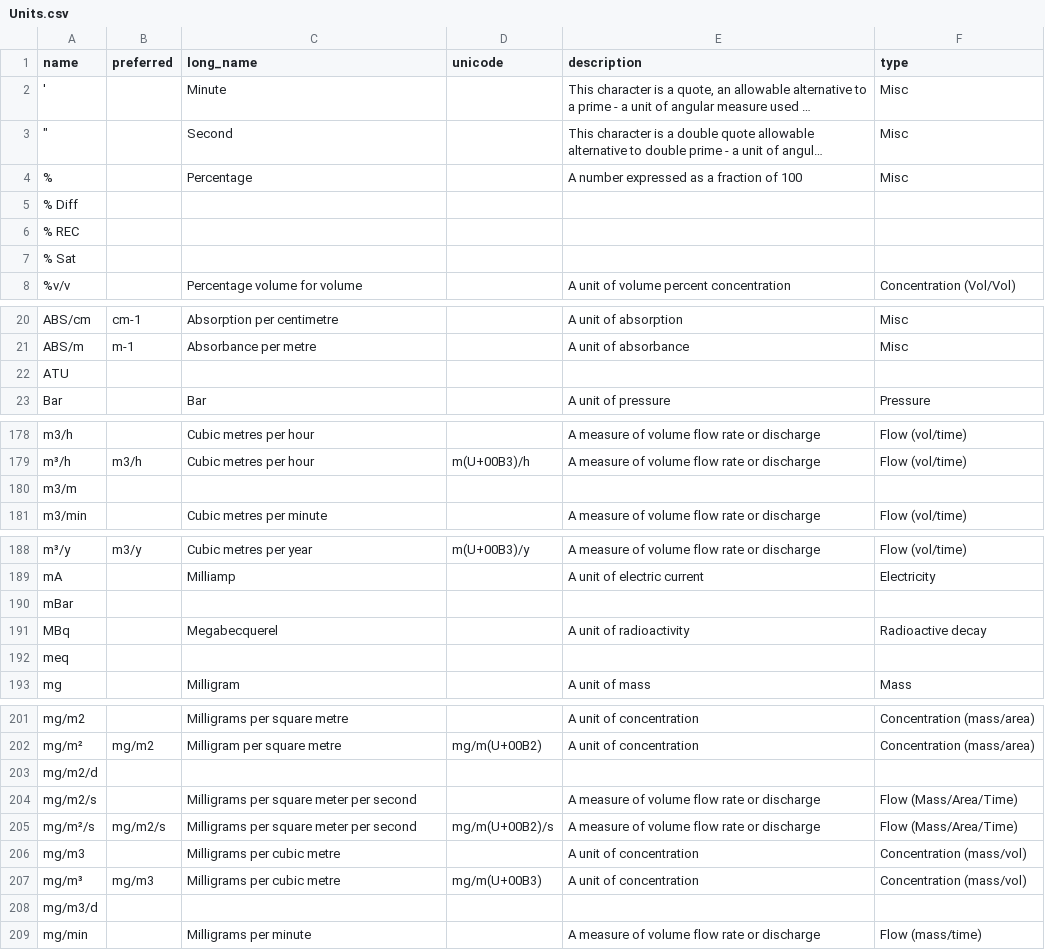
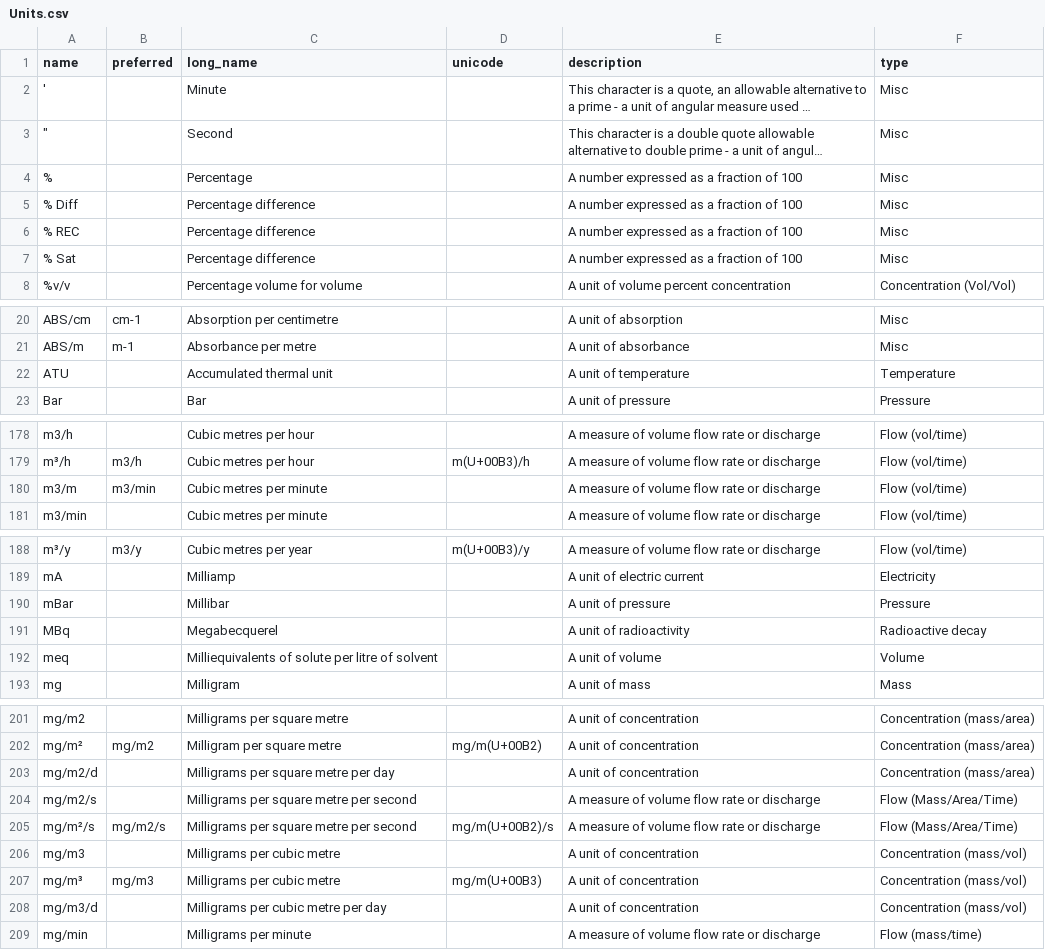
Before and after one commit to DEFRA/data-returns-data-exchange, a CSV file: src/main/resources/db/data/Units.csv, drawn as a sheet; only a part is shown, gaps mark what is left out; long unchanged cells end in …; the diff covers the shown part only.

Commit message:
Changes to list. Some revision still outstanding.

```diff
--- a/src/main/resources/db/data/Units.csv
+++ b/src/main/resources/db/data/Units.csv
@@ -4,5 +4,5 @@ name,preferred,long_name,unicode,description,type
 %,,Percentage,,A number expressed as a fraction of 100,Misc
-% Diff,,,,,
-% REC,,,,,
-% Sat,,,,,
+% Diff,,Percentage difference  ,,A number expressed as a fraction of 100,Misc
+% REC,,Percentage difference  ,,A number expressed as a fraction of 100,Misc
+% Sat,,Percentage difference  ,,A number expressed as a fraction of 100,Misc
 %v/v,,Percentage volume for volume,,A unit of volume percent concentration,Concentration (Vol/Vol)
@@ -21,3 +21,3 @@ ABS/cm,cm-1,Absorption per centimetre,,A unit of absorption,Misc
 ABS/m,m-1,Absorbance per metre,,A unit of absorbance,Misc
-ATU,,,,,
+ATU,,Accumulated thermal unit,,A unit of temperature,Temperature
 Bar,,Bar,,A unit of pressure,Pressure
@@ -179,2 +179,2 @@ m3/h,,Cubic metres per hour,,A measure of volume flow rate or discharge,Flow (vo
 m³/h,m3/h,Cubic metres per hour,m(U+00B3)/h,A measure of volume flow rate or discharge,Flow (vol/time)
-m3/m,,,,,
+m3/m,m3/min,Cubic metres per minute,,A measure of volume flow rate or discharge,Flow (vol/time)
@@ -189,5 +189,5 @@ m³/y,m3/y,Cubic metres per year,m(U+00B3)/y,A measure of volume flow rate or di
 mA,,Milliamp,,A unit of electric current,Electricity
-mBar,,,,,
+mBar,,Millibar,,A unit of pressure,Pressure
 MBq,,Megabecquerel,,A unit of radioactivity,Radioactive decay
-meq,,,,,
+meq,,Milliequivalents of solute per litre of solvent,,A unit of volume,Volume
 mg,,Milligram,,A unit of mass,Mass
@@ -202,8 +202,8 @@ mg/m2,,Milligrams per square metre,,A unit of concentration,Concentration (mass/
 mg/m²,mg/m2,Milligram per square metre,mg/m(U+00B2),A unit of concentration,Concentration (mass/area)
-mg/m2/d,,,,,
-mg/m2/s,,Milligrams per square meter per second,,A measure of volume flow rate or discharge,Flow (Mass/Area/Time)
-mg/m²/s,mg/m2/s,Milligrams per square meter per second,mg/m(U+00B2)/s,A measure of volume flow rate or discharge,Flow (Mass/Area/Time)
+mg/m2/d,,Milligrams per square metre per day,,A unit of concentration,Concentration (mass/area)
+mg/m2/s,,Milligrams per square metre per second,,A measure of volume flow rate or discharge,Flow (Mass/Area/Time)
+mg/m²/s,mg/m2/s,Milligrams per square metre per second,mg/m(U+00B2)/s,A measure of volume flow rate or discharge,Flow (Mass/Area/Time)
 mg/m3,,Milligrams per cubic metre,,A unit of concentration,Concentration (mass/vol)
 mg/m³,mg/m3,Milligrams per cubic metre,mg/m(U+00B3),A unit of concentration,Concentration (mass/vol)
-mg/m3/d,,,,,
+mg/m3/d,,Milligrams per cubic metre per day,,A unit of concentration,Concentration (mass/vol)
 mg/min,,Milligrams per minute,,A measure of volume flow rate or discharge,Flow (mass/time)
```
Also changed, not shown: 8 edited cells elsewhere in this file, src/main/resources/db/data/Qualifiers.csv, src/main/resources/db/data/ReferencePeriods.csv.
